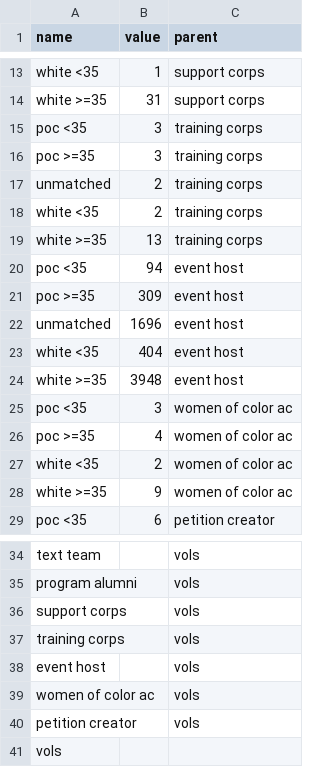
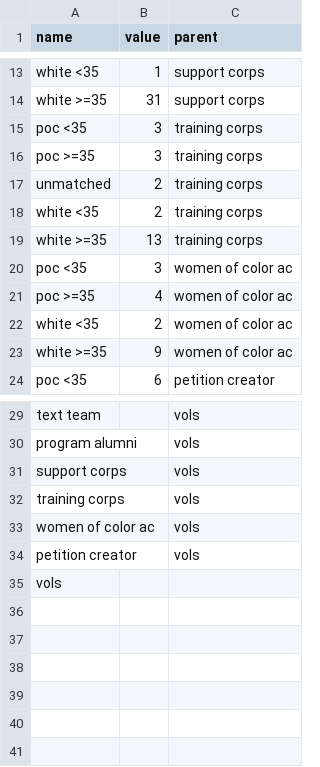
Before and after one commit to purdiea/Field, a CSV file: sample_data.csv, drawn as a sheet; only a part is shown, gaps mark what is left out; the diff names each change by its address in the sheet, - before the commit and + after, or states it on an @@ line.

Commit message:
Update sample_data.csv

```diff
--- a/sample_data.csv
+++ b/sample_data.csv
-row 20: poc <35 | 94 | event host
-row 21: poc >=35 | 309 | event host
-row 22: unmatched | 1696 | event host
-row 23: white <35 | 404 | event host
-row 24: white >=35 | 3948 | event host
-row 38: event host |  | vols
```
